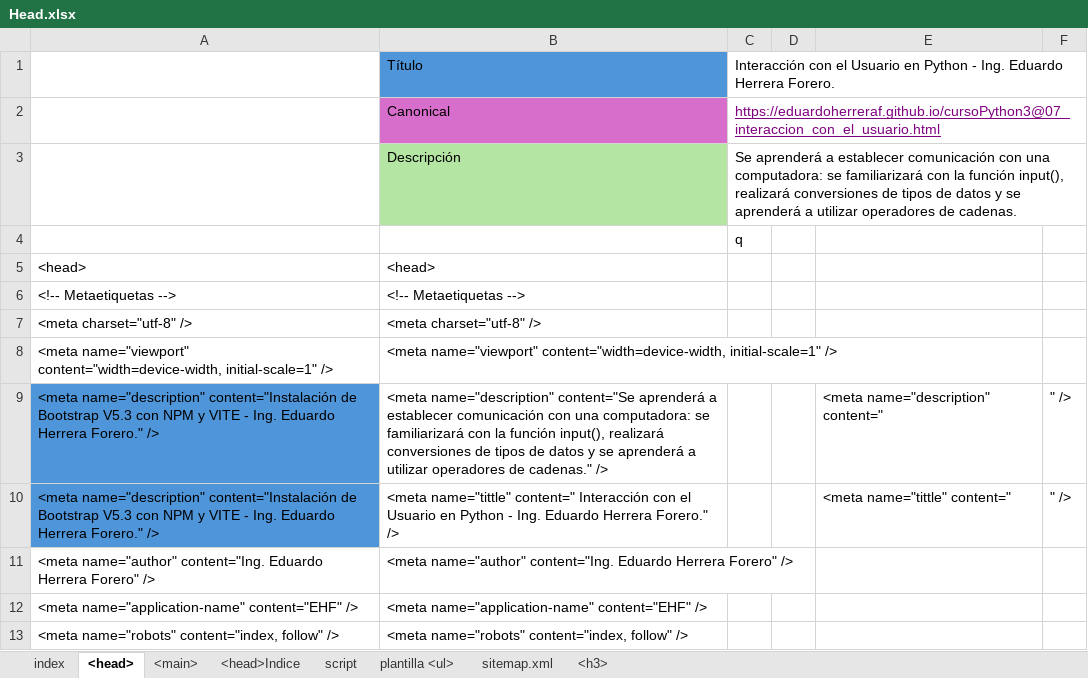
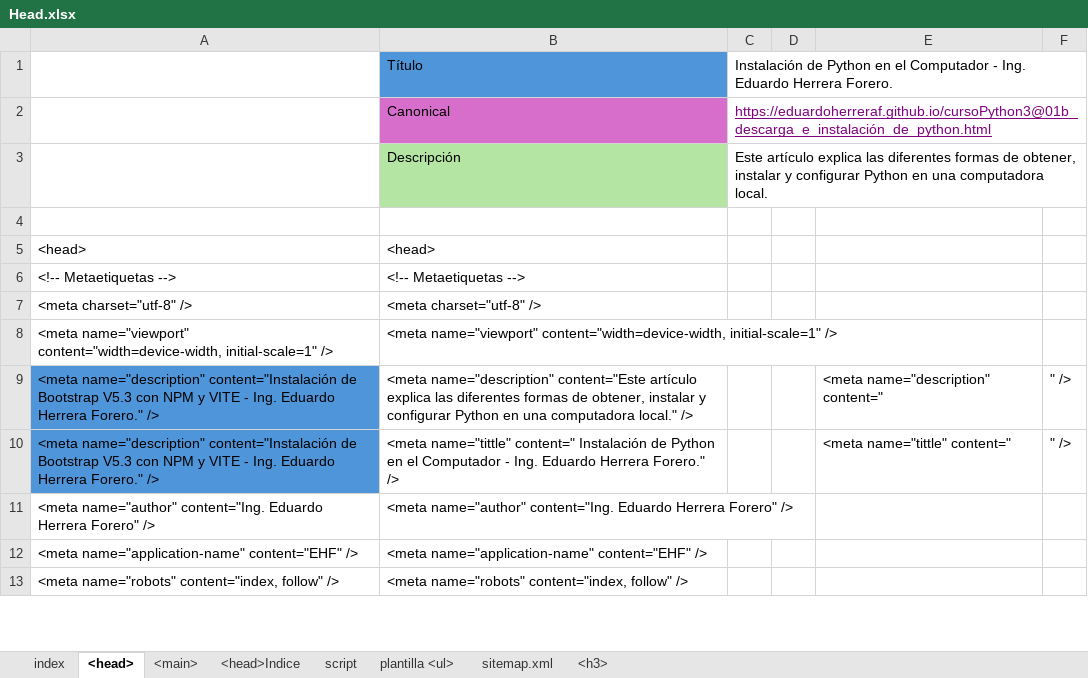
Before and after one commit to eduardoherreraf/PlantillaMiPagina, an Excel workbook: src/Head.xlsx, sheet <head>, drawn as a sheet; only a part is shown; values as stored, in another font and other column widths than the file's, no borders; the diff covers the shown part only; the diff names each change by its address in the sheet, - before the commit and + after, or states it on an @@ line.

Commit message:
Add: cursoPython3@01b_instalación de_python_localmente.html

```diff
--- a/src/Head.xlsx (sheet <head>)
+++ b/src/Head.xlsx (sheet <head>)
-C1: Interacción con el Usuario en Python - Ing.…
+C1: Instalación de Python en el Computador - Ing.…
-C2: https://eduardoherreraf.github.io/cursoPython3@07_interaccion_con_el_usuario.html
+C2: https://eduardoherreraf.github.io/cursoPython3@01b_descarga_e_instalación_de_python.html
-C3: Se aprenderá a establecer comunicación con una computadora: se familiarizará con la función input(), realizará conversiones de tipos de datos y se aprenderá a utilizar operadores de cadenas.
+C3: Este artículo explica las diferentes formas de obtener, instalar y configurar Python en una computadora local.
-C4: q
+C4: (empty)
-B9: <meta name="description" content="Se aprenderá a establecer comunicación con una computadora: se familiarizará con la función input(), realizará conversiones de tipos de datos y se aprenderá a utilizar operadores de cadenas." />
+B9: <meta name="description" content="Este artículo explica las diferentes formas de obtener, instalar y configurar Python en una computadora local." />
-B10: …name="tittle" content=" Interacción con el Usuario en Python - Ing.…
+B10: …name="tittle" content=" Instalación de Python en el Computador - Ing.…
```
Also changed, not shown: 8 edited cells elsewhere in this sheet, sheet <main>, sheet plantilla <ul>, formulas that keep their value, hidden cells, 9 other files.
